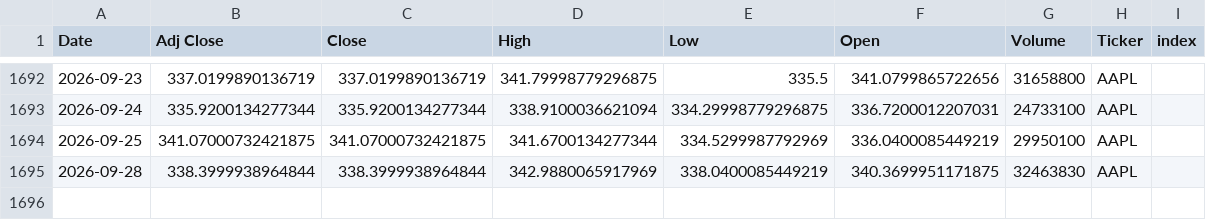
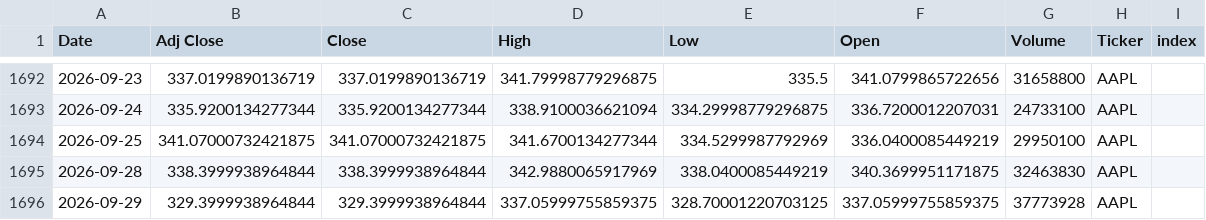
Before and after one commit to Youssef-3Joe/Stock-Market-Analysis, a CSV file: AAPL.csv, drawn as a sheet; only a part is shown, gaps mark what is left out; the diff names each change by its address in the sheet, - before the commit and + after, or states it on an @@ line.

```diff
--- a/AAPL.csv
+++ b/AAPL.csv
+row 1696: 2026-09-29 | 329.3999938964844 | 329.3999938964844 | 337.05999755859375 | 328.70001220703125 | 337.05999755859375 | 37773928 | AAPL
```
Also changed, not shown: AMZN.csv, MSFT.csv, 5 other files.
